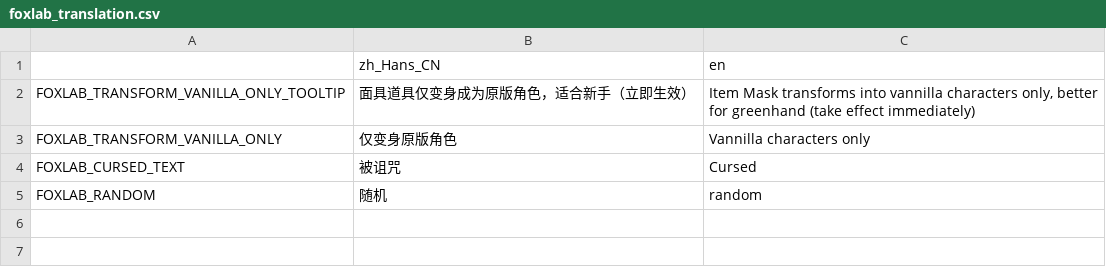
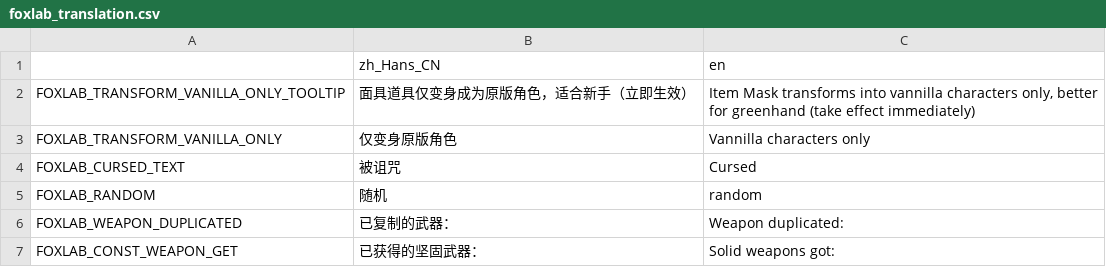
Before and after one commit to Qingyunruooyu/JonathanFox-Foxlab, a CSV file: translations/foxlab_translation.csv, drawn as a sheet; the diff names each change by its address in the sheet, - before the commit and + after, or states it on an @@ line.

```diff
--- a/translations/foxlab_translation.csv
+++ b/translations/foxlab_translation.csv
+row 6: FOXLAB_WEAPON_DUPLICATED | 已复制的武器： | Weapon duplicated:
+row 7: FOXLAB_CONST_WEAPON_GET | 已获得的坚固武器： | Solid weapons got:
```
Also changed, not shown: 27 other files.
